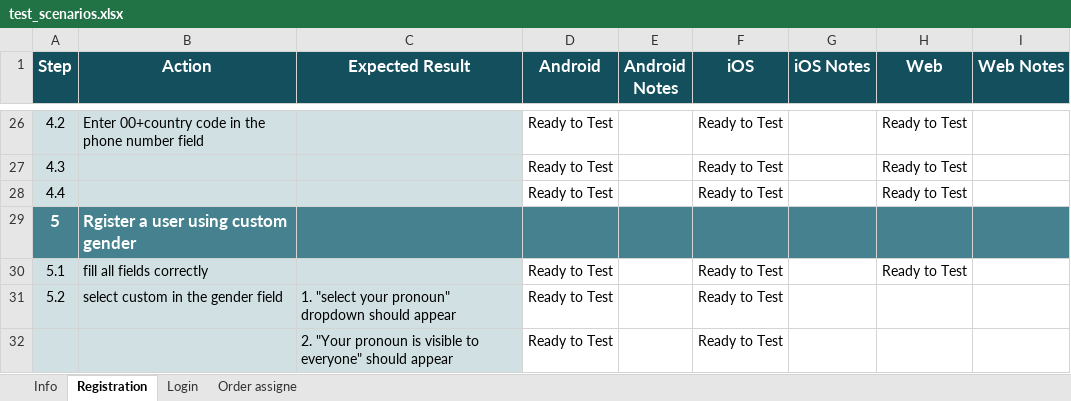
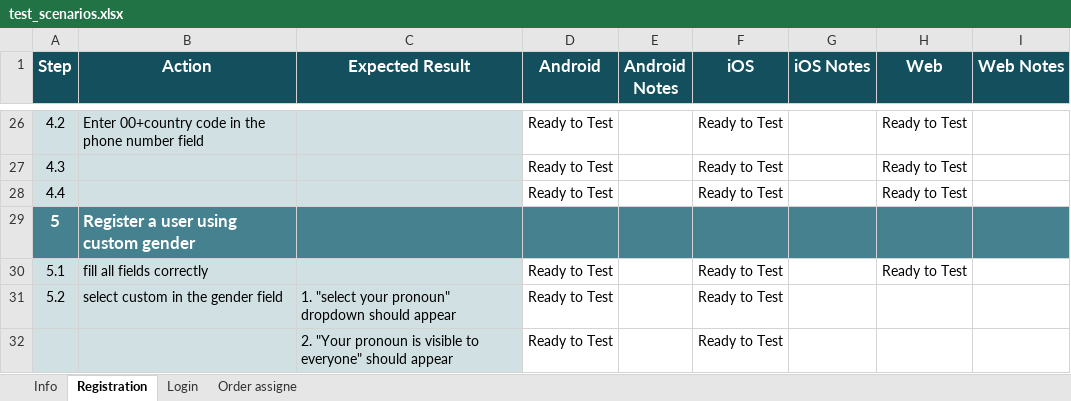
Before and after one commit to Joshfyn/mytechbase, an Excel workbook: test_scenarios.xlsx, sheet Registration, drawn as a sheet; only a part is shown, gaps mark what is left out; values as stored, in another font and other column widths than the file's, no borders; charts and pictures and conditional formats not drawn; the diff names each change by its address in the sheet, - before the commit and + after, or states it on an @@ line.

Commit message:
corrected spelling

```diff
--- a/test_scenarios.xlsx (sheet Registration)
+++ b/test_scenarios.xlsx (sheet Registration)
-B29 (Action): Rgister a user using custom gender
+B29 (Action): Register a user using custom gender
```
Also changed, not shown: charts or pictures.
